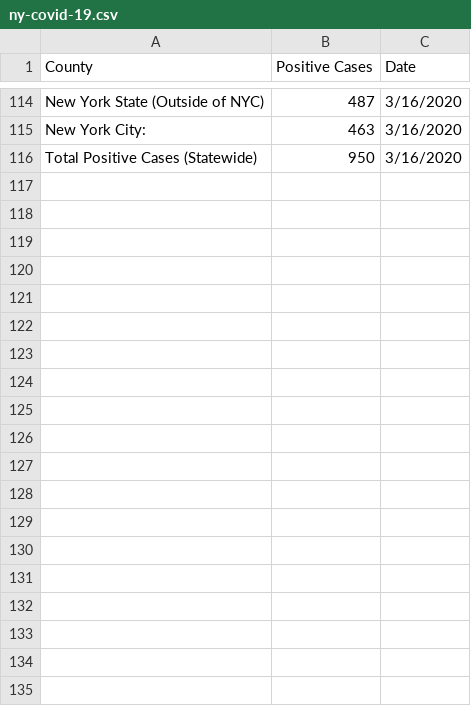
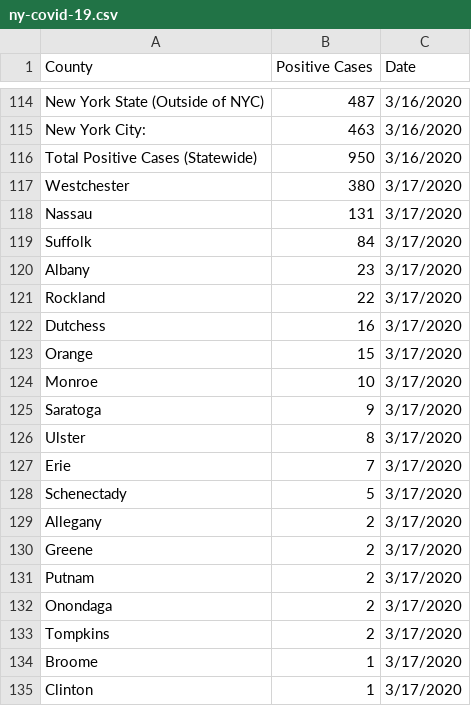
Before and after one commit to cgr-promising-solutions/data, a CSV file: ny-covid-19.csv, drawn as a sheet; only a part is shown, gaps mark what is left out; the diff covers the shown part only; the diff names each change by its address in the sheet, - before the commit and + after, or states it on an @@ line.

Commit message:
3-17-2020 Update

```diff
--- a/ny-covid-19.csv
+++ b/ny-covid-19.csv
+row 117: Westchester | 380 | 3/17/2020
+row 118: Nassau | 131 | 3/17/2020
+row 119: Suffolk | 84 | 3/17/2020
+row 120: Albany | 23 | 3/17/2020
+row 121: Rockland | 22 | 3/17/2020
+row 122: Dutchess | 16 | 3/17/2020
+row 123: Orange | 15 | 3/17/2020
+row 124: Monroe | 10 | 3/17/2020
+row 125: Saratoga | 9 | 3/17/2020
+row 126: Ulster | 8 | 3/17/2020
+row 127: Erie | 7 | 3/17/2020
+row 128: Schenectady | 5 | 3/17/2020
+row 129: Allegany | 2 | 3/17/2020
+row 130: Greene | 2 | 3/17/2020
+row 131: Putnam | 2 | 3/17/2020
+row 132: Onondaga | 2 | 3/17/2020
+row 133: Tompkins | 2 | 3/17/2020
+row 134: Broome | 1 | 3/17/2020
+row 135: Clinton | 1 | 3/17/2020
```
Also changed, not shown: 11 added rows elsewhere in this file.
